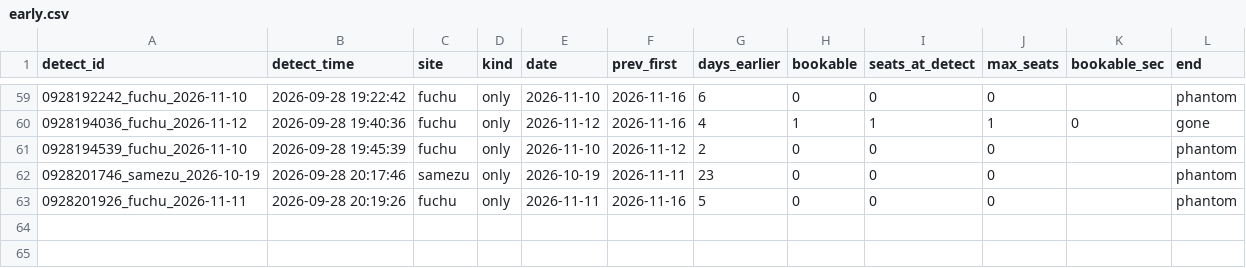
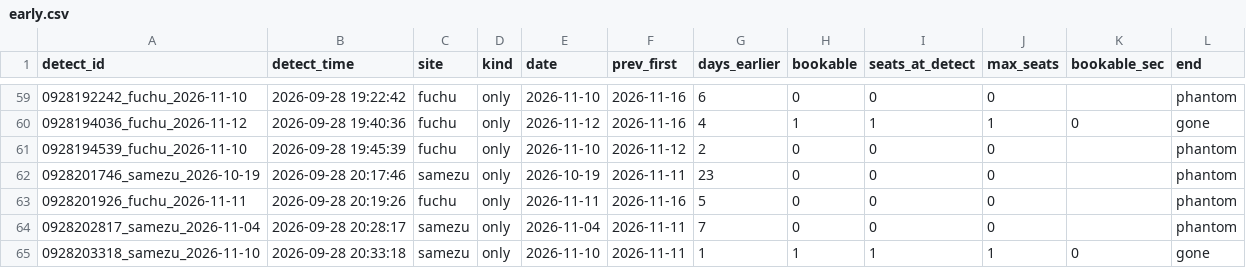
Before and after one commit to Juno264/menkyo-watch, a CSV file: data/early.csv, drawn as a sheet; only a part is shown, gaps mark what is left out; the diff names each change by its address in the sheet, - before the commit and + after, or states it on an @@ line.

```diff
--- a/data/early.csv
+++ b/data/early.csv
+row 64: 0928202817_samezu_2026-11-04 | 2026-09-28 20:28:17 | samezu | only | 2026-11-04 | 2026-11-11 | 7 | 0 | 0 | 0 |  | phantom
+row 65: 0928203318_samezu_2026-11-10 | 2026-09-28 20:33:18 | samezu | only | 2026-11-10 | 2026-11-11 | 1 | 1 | 1 | 1 | 0 | gone
```
Also changed, not shown: data/cache.csv, data/events.csv, 3 other files.
